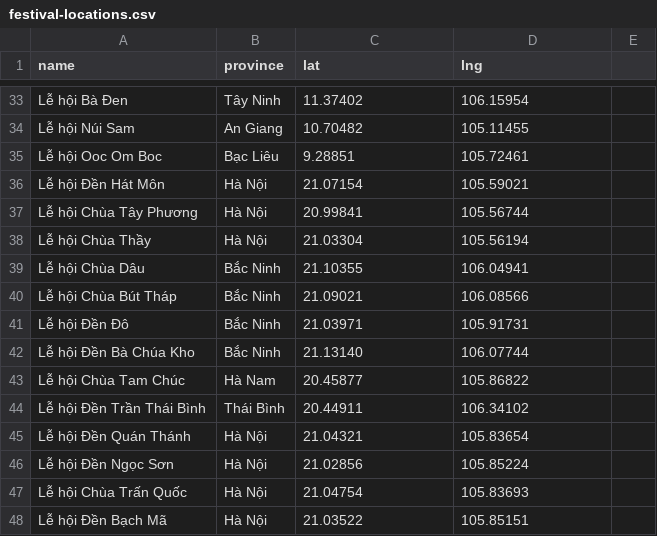
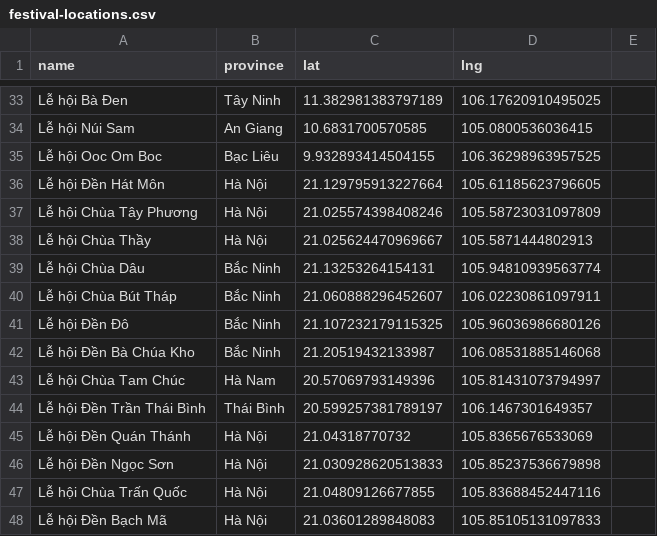
Before and after one commit to huando712/BanDoSoleHoiVaVanHoaVietNam, a CSV file: festival-locations.csv, drawn as a sheet; only a part is shown, gaps mark what is left out; the diff covers the shown part only; the diff names each change by its address in the sheet, - before the commit and + after, or states it on an @@ line.

```diff
--- a/festival-locations.csv
+++ b/festival-locations.csv
-C33 (lat): 11.37402
+C33 (lat): 11.382981383797189
-D33 (lng): 106.15954
+D33 (lng): 106.17620910495025
-C34 (lat): 10.70482
+C34 (lat): 10.6831700570585
-D34 (lng): 105.11455
+D34 (lng): 105.0800536036415
-C35 (lat): 9.28851
+C35 (lat): 9.932893414504155
-D35 (lng): 105.72461
+D35 (lng): 106.36298963957525
-C36 (lat): 21.07154
+C36 (lat): 21.129795913227664
-D36 (lng): 105.59021
+D36 (lng): 105.61185623796605
-C37 (lat): 20.99841
+C37 (lat): 21.025574398408246
-D37 (lng): 105.56744
+D37 (lng): 105.58723031097809
-C38 (lat): 21.03304
+C38 (lat): 21.025624470969667
-D38 (lng): 105.56194
+D38 (lng): 105.5871444802913
-C39 (lat): 21.10355
+C39 (lat): 21.13253264154131
-D39 (lng): 106.04941
+D39 (lng): 105.94810939563774
-C40 (lat): 21.09021
+C40 (lat): 21.060888296452607
-D40 (lng): 106.08566
+D40 (lng): 106.02230861097911
-C41 (lat): 21.03971
+C41 (lat): 21.107232179115325
-D41 (lng): 105.91731
+D41 (lng): 105.96036986680126
-C42 (lat): 21.13140
+C42 (lat): 21.20519432133987
-D42 (lng): 106.07744
+D42 (lng): 106.08531885146068
-C43 (lat): 20.45877
+C43 (lat): 20.57069793149396
-D43 (lng): 105.86822
+D43 (lng): 105.81431073794997
-C44 (lat): 20.44911
+C44 (lat): 20.599257381789197
-D44 (lng): 106.34102
+D44 (lng): 106.1467301649357
-C45 (lat): 21.04321
+C45 (lat): 21.04318770732
-D45 (lng): 105.83654
+D45 (lng): 105.8365676533069
-C46 (lat): 21.02856
+C46 (lat): 21.030928620513833
-D46 (lng): 105.85224
+D46 (lng): 105.85237536679898
-C47 (lat): 21.04754
+C47 (lat): 21.04809126677855
-D47 (lng): 105.83693
+D47 (lng): 105.83688452447116
-C48 (lat): 21.03522
+C48 (lat): 21.03601289848083
-D48 (lng): 105.85151
+D48 (lng): 105.85105131097833
```
Also changed, not shown: 161 edited cells elsewhere in this file, 2 other files.
